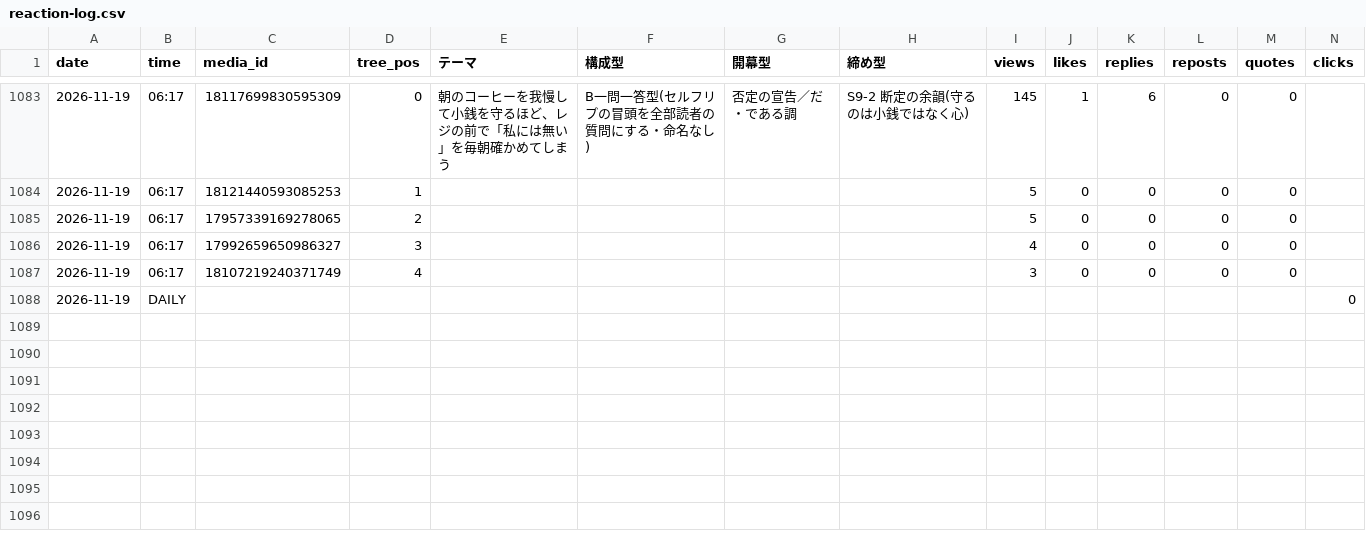
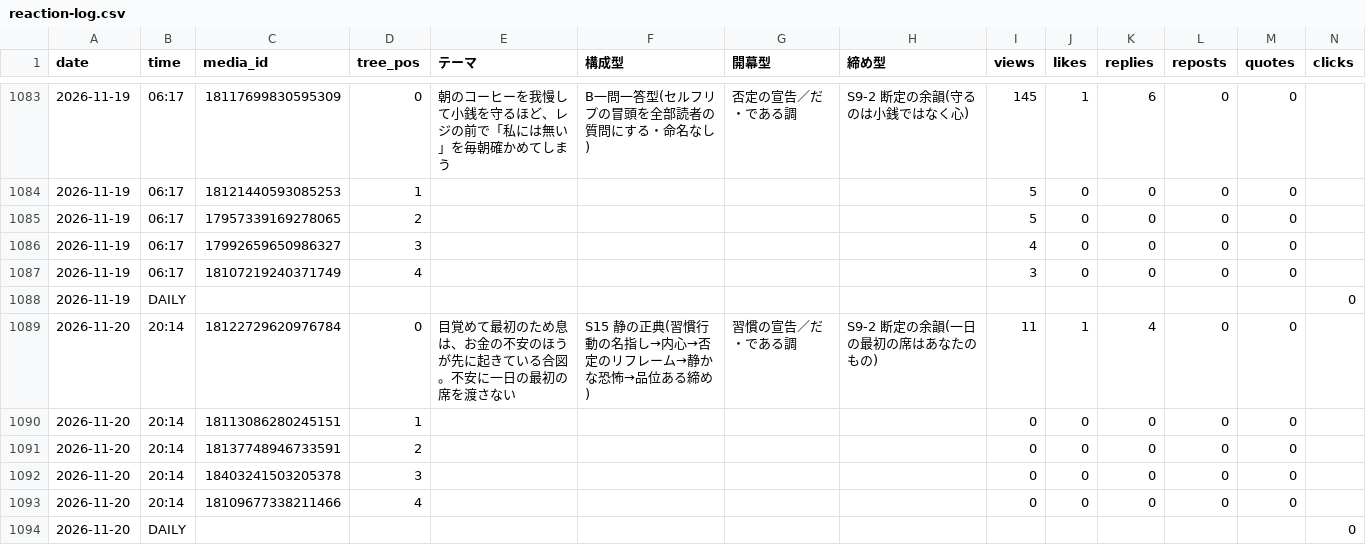
Before and after one commit to rasoltekaworu369-art/threads-auto-post, a CSV file: reaction-log.csv, drawn as a sheet; only a part is shown, gaps mark what is left out; rows hold the shown columns only; the diff names each change by its address in the sheet, - before the commit and + after, or states it on an @@ line.

Commit message:
計測: spi 2026-11-21

```diff
--- a/reaction-log.csv
+++ b/reaction-log.csv
+row 1089: 2026-11-20 | 20:14 | 18122729620976784 | 0 | 目覚めて最初のため息は、お金の不安のほうが先に起きている合図。不安に一日の最初の席を渡さない | S15 静の正典(習慣行動の名指し→内心→否定のリフレーム→静かな恐怖→品位ある締め) | 習慣の宣告／だ・である調 | S9-2 断定の余韻(一日の最初の席はあなたのもの) | 11 | 1 | 4 | 0 | 0
+row 1090: 2026-11-20 | 20:14 | 18113086280245151 | 1 |  |  |  |  | 0 | 0 | 0 | 0 | 0
+row 1091: 2026-11-20 | 20:14 | 18137748946733591 | 2 |  |  |  |  | 0 | 0 | 0 | 0 | 0
+row 1092: 2026-11-20 | 20:14 | 18403241503205378 | 3 |  |  |  |  | 0 | 0 | 0 | 0 | 0
+row 1093: 2026-11-20 | 20:14 | 18109677338211466 | 4 |  |  |  |  | 0 | 0 | 0 | 0 | 0
+row 1094: 2026-11-20 | DAILY |  |  |  |  |  |  |  |  |  |  |  | 0
```
